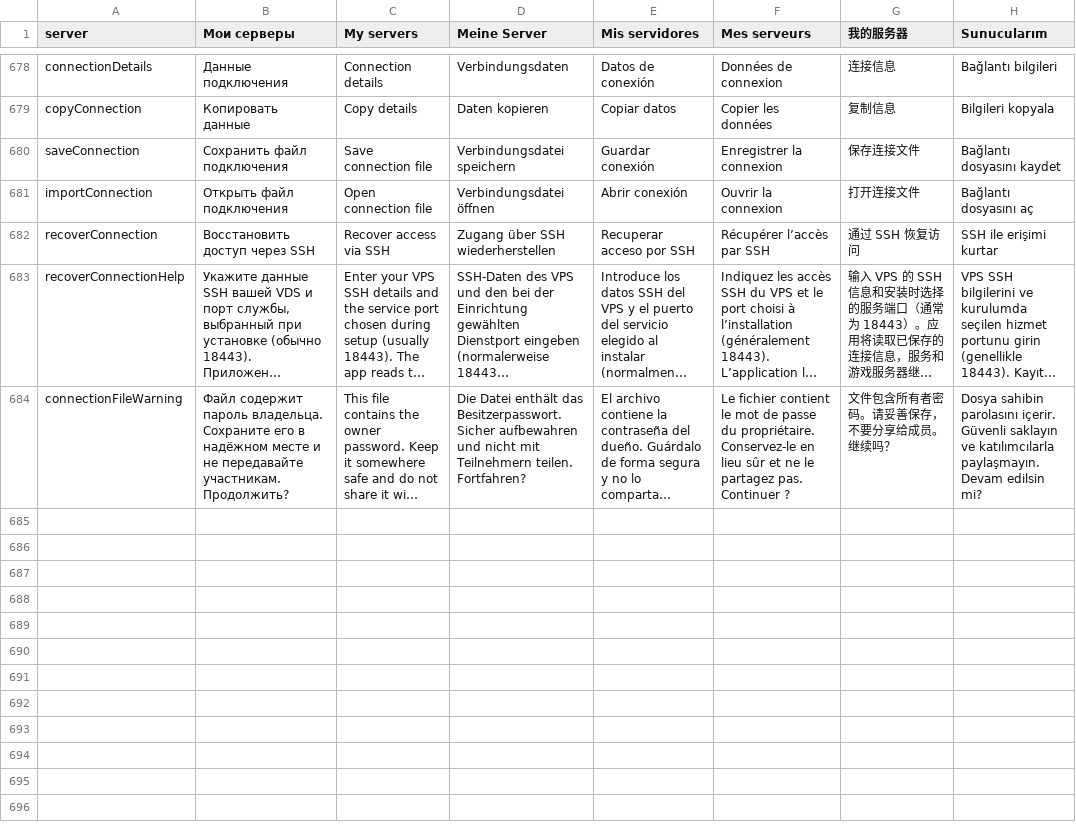
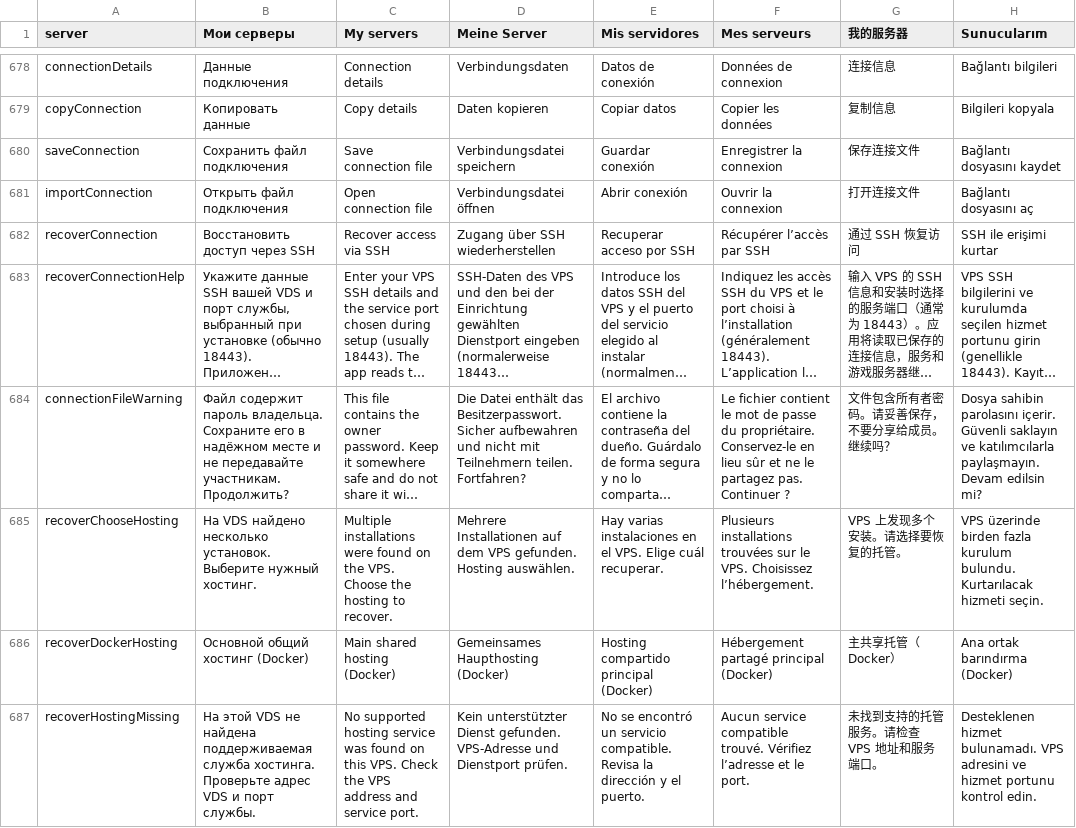
Before and after one commit to lACTEPUKCl/squad-host-manager, a TSV file: src/SquadHostManager.Desktop/Strings.tsv, drawn as a sheet; only a part is shown, gaps mark what is left out; long unchanged cells end in …; the diff names each change by its address in the sheet, - before the commit and + after, or states it on an @@ line.

```diff
--- a/src/SquadHostManager.Desktop/Strings.tsv
+++ b/src/SquadHostManager.Desktop/Strings.tsv
+row 685: recoverChooseHosting | На VDS найдено несколько установок. Выберите нужный хостинг. | Multiple installations were found on the VPS. Choose the hosting to recover. | Mehrere Installationen auf dem VPS gefunden. Hosting auswählen. | Hay varias instalaciones en el VPS. Elige cuál recuperar. | Plusieurs installations trouvées sur le VPS. Choisissez l’hébergement. | VPS 上发现多个安装。请选择要恢复的托管。 | VPS üzerinde birden fazla kurulum bulundu. Kurtarılacak hizmeti seçin.
+row 686: recoverDockerHosting | Основной общий хостинг (Docker) | Main shared hosting (Docker) | Gemeinsames Haupthosting (Docker) | Hosting compartido principal (Docker) | Hébergement partagé principal (Docker) | 主共享托管（Docker） | Ana ortak barındırma (Docker)
+row 687: recoverHostingMissing | На этой VDS не найдена поддерживаемая служба хостинга. Проверьте адрес VDS и порт службы. | No supported hosting service was found on this VPS. Check the VPS address and service port. | Kein unterstützter Dienst gefunden. VPS-Adresse und Dienstport prüfen. | No se encontró un servicio compatible. Revisa la dirección y el puerto. | Aucun service compatible trouvé. Vérifiez l’adresse et le port. | 未找到支持的托管服务。请检查 VPS 地址和服务端口。 | Desteklenen hizmet bulunamadı. VPS adresini ve hizmet portunu kontrol edin.
```
Also changed, not shown: 9 other files.
